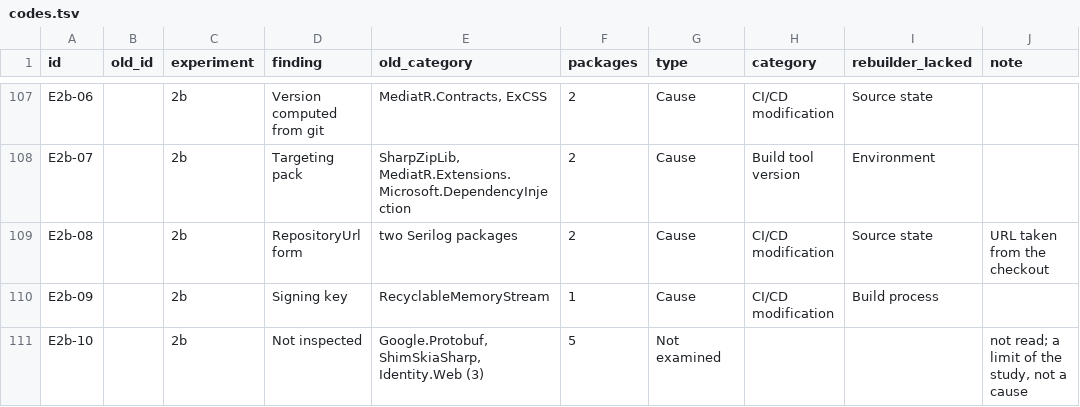
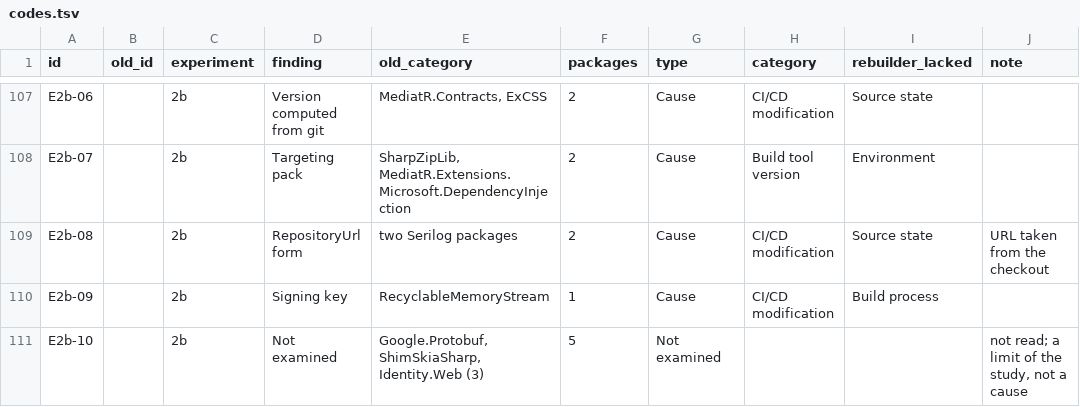
Before and after one commit to leosakharoff/dotnet-rebuild-experiments, a TSV file: categories/codes.tsv, drawn as a sheet; only a part is shown, gaps mark what is left out.

```diff
--- a/categories/codes.tsv
+++ b/categories/codes.tsv
@@ -110,2 +110,2 @@ E2b-08		2b	RepositoryUrl form	two Serilog packages	2	Cause	CI/CD modification	So
 E2b-09		2b	Signing key	RecyclableMemoryStream	1	Cause	CI/CD modification	Build process	
-E2b-10		2b	Not inspected	Google.Protobuf, ShimSkiaSharp, Identity.Web (3)	5	Not examined			not read; a limit of the study, not a cause
+E2b-10		2b	Not examined	Google.Protobuf, ShimSkiaSharp, Identity.Web (3)	5	Not examined			not read; a limit of the study, not a cause
```
Also changed, not shown: 1 other file.
